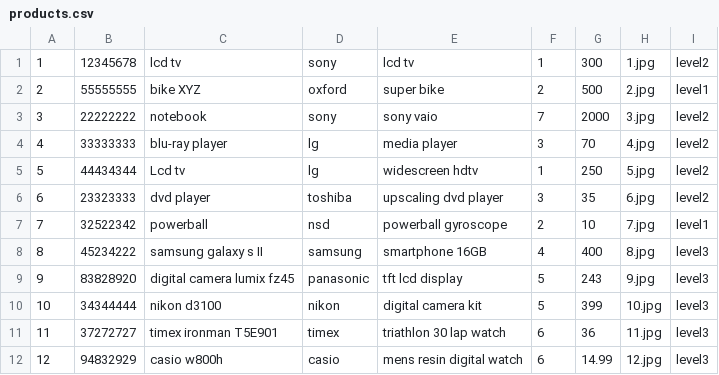
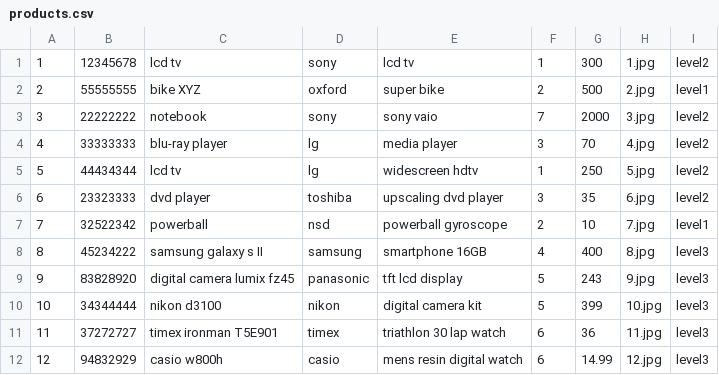
Before and after one commit to tigers/VirtualCatalogue, a CSV file: products.csv, drawn as a sheet.

Commit message:
test if the image doesn't exist and refactor the test for the product details

```diff
--- a/products.csv
+++ b/products.csv
@@ -4,3 +4,3 @@
 4,33333333,blu-ray player,lg,media player,3,70,4.jpg,level2
-5,44434344,Lcd tv,lg,widescreen hdtv,1,250,5.jpg,level2
+5,44434344,lcd tv,lg,widescreen hdtv,1,250,5.jpg,level2
 6,23323333,dvd player,toshiba,upscaling dvd player,3,35,6.jpg,level2
```
Also changed, not shown: 4 other files.
